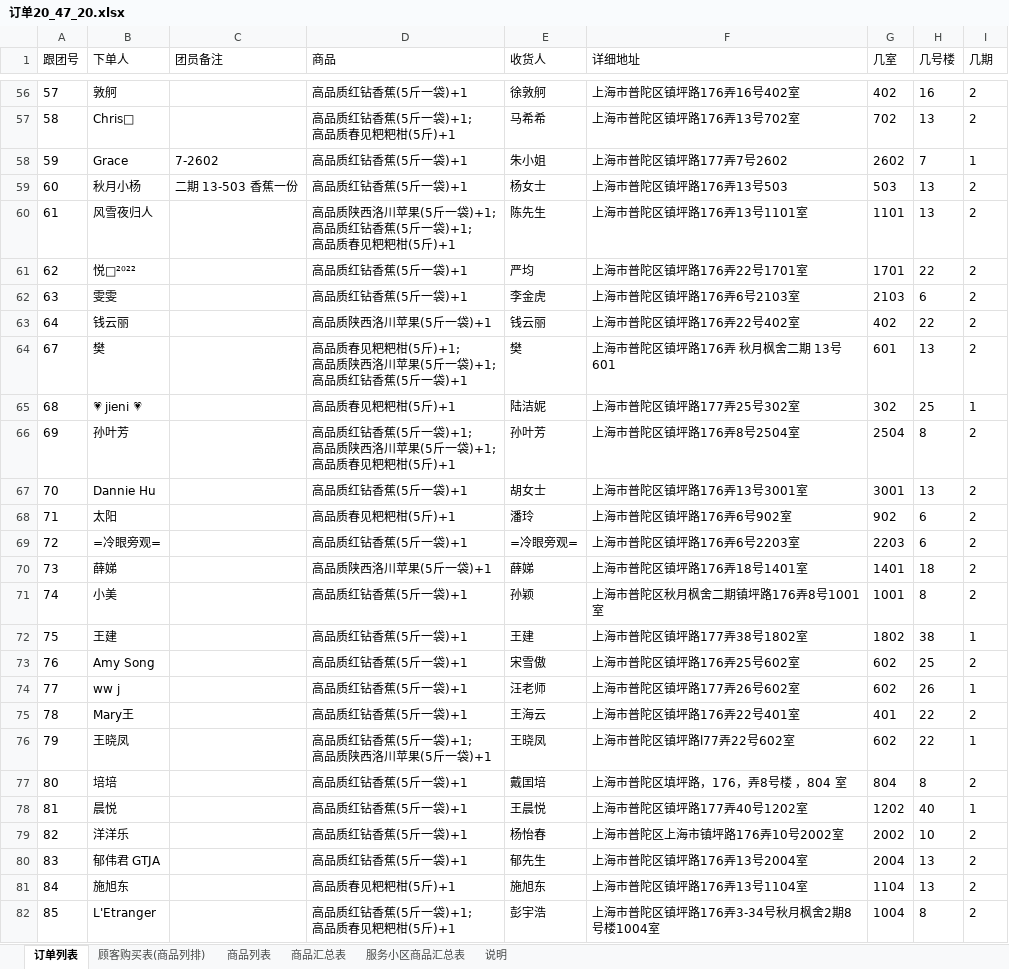
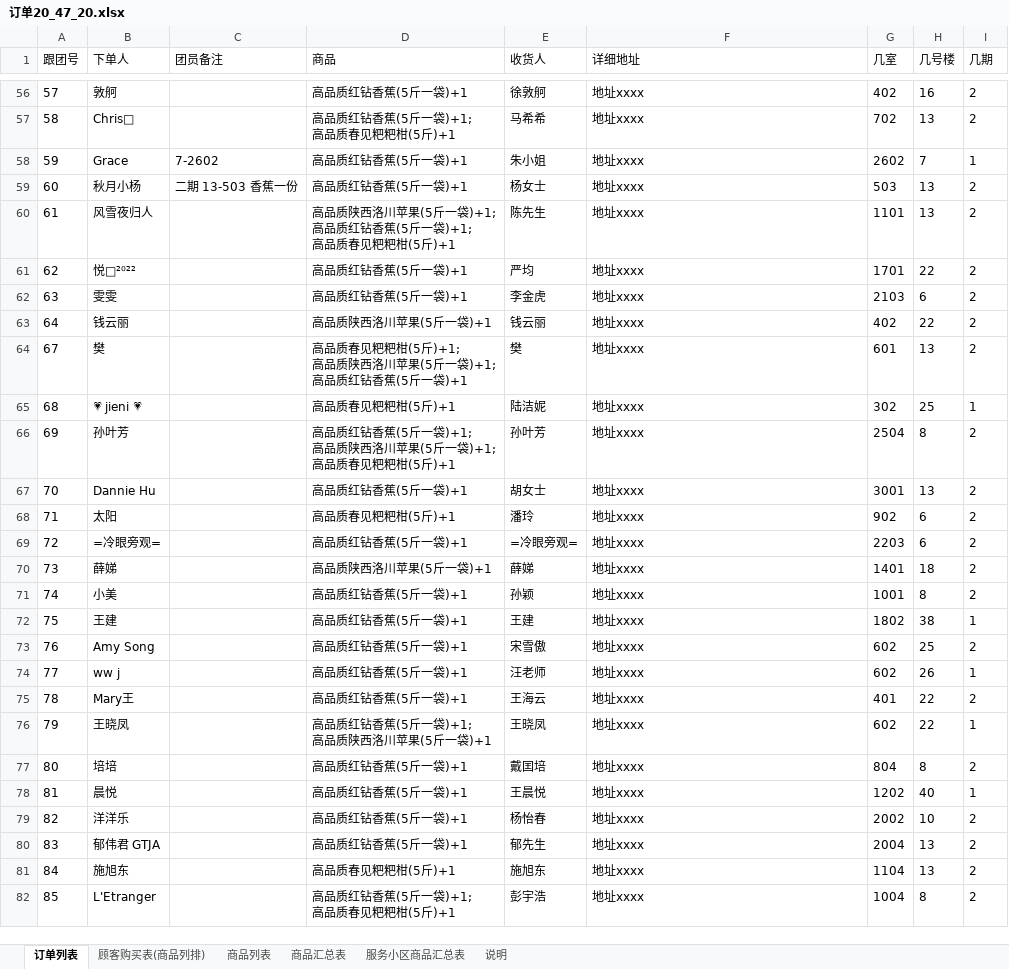
Before and after one commit to atorber/chatflow, an Excel workbook: tools/订单20_47_20.xlsx, sheet 订单列表, drawn as a sheet; only a part is shown, gaps mark what is left out; values as stored, in another font and other column widths than the file's, no borders; the diff covers the shown part only; the diff names each change by its address in the sheet, - before the commit and + after, or states it on an @@ line.

```diff
--- a/tools/订单20_47_20.xlsx (sheet 订单列表)
+++ b/tools/订单20_47_20.xlsx (sheet 订单列表)
-F56 (详细地址): 上海市普陀区镇坪路176弄16号402室
+F56 (详细地址): 地址xxxx
-F57 (详细地址): 上海市普陀区镇坪路176弄13号702室
+F57 (详细地址): 地址xxxx
-F58 (详细地址): 上海市普陀区镇坪路177弄7号2602
+F58 (详细地址): 地址xxxx
-F59 (详细地址): 上海市普陀区镇坪路176弄13号503
+F59 (详细地址): 地址xxxx
-F60 (详细地址): 上海市普陀区镇坪路176弄13号1101室
+F60 (详细地址): 地址xxxx
-F61 (详细地址): 上海市普陀区镇坪路176弄22号1701室
+F61 (详细地址): 地址xxxx
-F62 (详细地址): 上海市普陀区镇坪路176弄6号2103室
+F62 (详细地址): 地址xxxx
-F63 (详细地址): 上海市普陀区镇坪路176弄22号402室
+F63 (详细地址): 地址xxxx
-F64 (详细地址): 上海市普陀区镇坪路176弄 秋月枫舍二期 13号601
+F64 (详细地址): 地址xxxx
-F65 (详细地址): 上海市普陀区镇坪路177弄25号302室
+F65 (详细地址): 地址xxxx
-F66 (详细地址): 上海市普陀区镇坪路176弄8号2504室
+F66 (详细地址): 地址xxxx
-F67 (详细地址): 上海市普陀区镇坪路176弄13号3001室
+F67 (详细地址): 地址xxxx
-F68 (详细地址): 上海市普陀区镇坪路176弄6号902室
+F68 (详细地址): 地址xxxx
-F69 (详细地址): 上海市普陀区镇坪路176弄6号2203室
+F69 (详细地址): 地址xxxx
-F70 (详细地址): 上海市普陀区镇坪路176弄18号1401室
+F70 (详细地址): 地址xxxx
-F71 (详细地址): 上海市普陀区秋月枫舍二期镇坪路176弄8号1001室
+F71 (详细地址): 地址xxxx
-F72 (详细地址): 上海市普陀区镇坪路177弄38号1802室
+F72 (详细地址): 地址xxxx
-F73 (详细地址): 上海市普陀区镇坪路176弄25号602室
+F73 (详细地址): 地址xxxx
-F74 (详细地址): 上海市普陀区镇坪路177弄26号602室
+F74 (详细地址): 地址xxxx
-F75 (详细地址): 上海市普陀区镇坪路176弄22号401室
+F75 (详细地址): 地址xxxx
-F76 (详细地址): 上海市普陀区镇坪路l77弄22号602室
+F76 (详细地址): 地址xxxx
-F77 (详细地址): 上海市普陀区填坪路，176，弄8号楼 ，804 室
+F77 (详细地址): 地址xxxx
-F78 (详细地址): 上海市普陀区镇坪路177弄40号1202室
+F78 (详细地址): 地址xxxx
-F79 (详细地址): 上海市普陀区上海市镇坪路176弄10号2002室
+F79 (详细地址): 地址xxxx
-F80 (详细地址): 上海市普陀区镇坪路176弄13号2004室
+F80 (详细地址): 地址xxxx
-F81 (详细地址): 上海市普陀区镇坪路176弄13号1104室
+F81 (详细地址): 地址xxxx
-F82 (详细地址): 上海市普陀区镇坪路176弄3-34号秋月枫舍2期8号楼1004室
+F82 (详细地址): 地址xxxx
```
Also changed, not shown: 123 edited cells elsewhere in this sheet, sheet 商品列表, sheet 顾客购买表(商品列排), sheet 服务小区商品汇总表.
